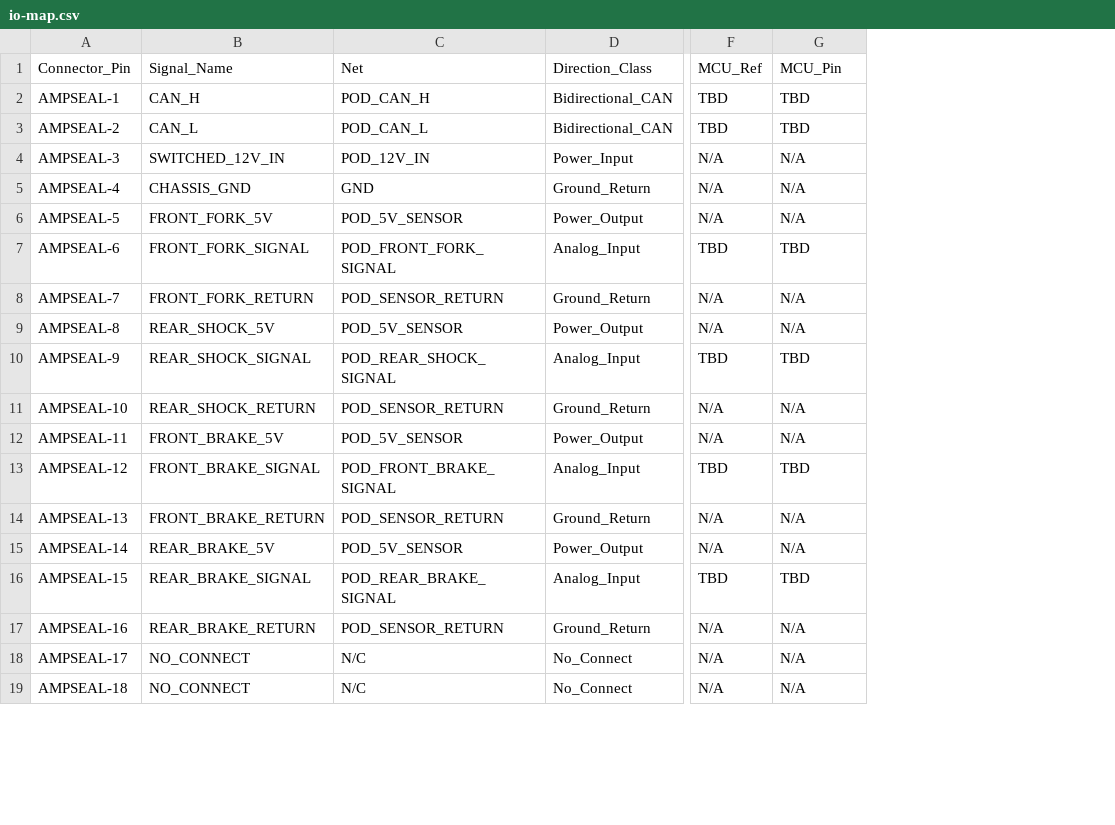
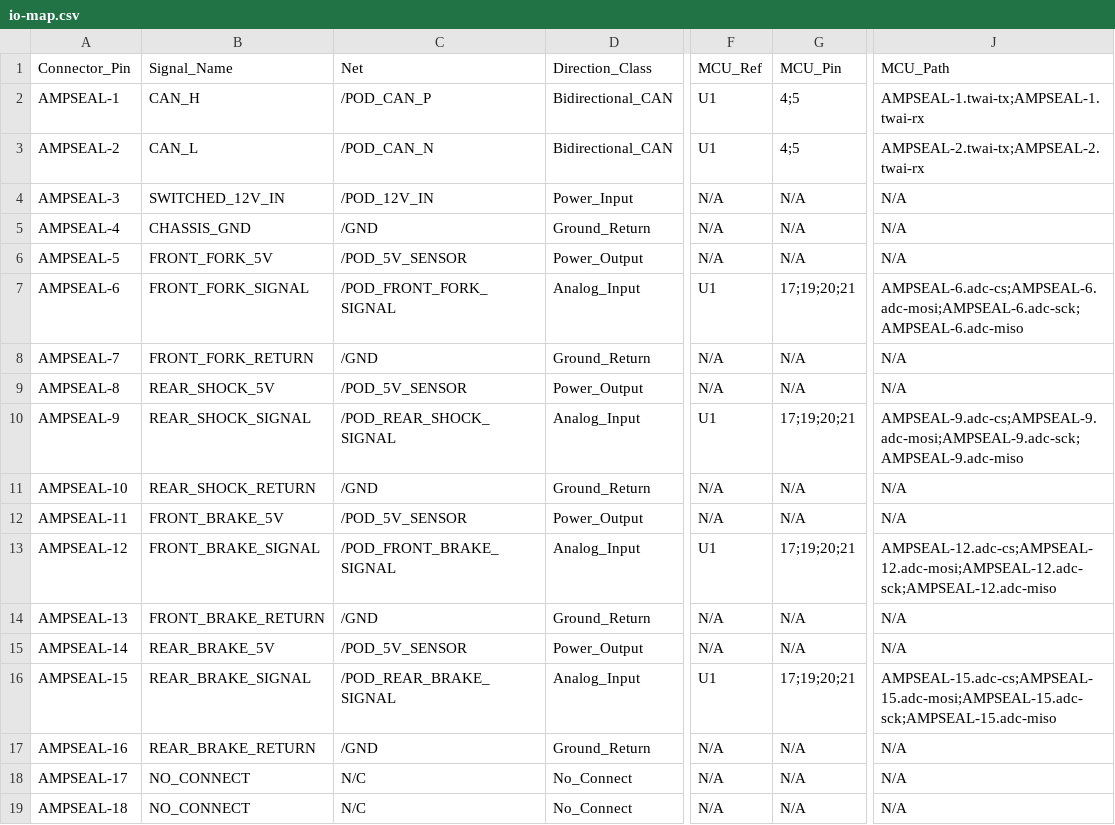
Before and after one commit to halbritt/fome-mc, a CSV file: telemetry-pod/io-map.csv, drawn as a sheet; only a part is shown, gaps mark what is left out; the diff covers the shown part only; the diff names each change by its address in the sheet, - before the commit and + after, or states it on an @@ line.

Commit message:
FOMEMC-32: Verify pod I/O through compiled bindings
Compile the pilot5 map and paths against the committed v9 pod. Resolve logical rows through contract terminals, prove N/C isolation from snapshots, and report BLE-RADIO as unknown without counting it satisfied. Preserve the ECU audit output and reject stale CSV citations.

```diff
--- a/telemetry-pod/io-map.csv
+++ b/telemetry-pod/io-map.csv
+column J (MCU_Path), rows 2-19: AMPSEAL-1.twai-tx;AMPSEAL-1.twai-rx | AMPSEAL-2.twai-tx;AMPSEAL-2.twai-rx | N/A | N/A | N/A | AMPSEAL-6.adc-cs;AMPSEAL-6.adc-mosi;AMPSEAL-6.adc-sck;AMPSEAL-6.adc-miso | N/A | N/A | AMPSEAL-9.adc-cs;AMPSEAL-9.adc-mosi;AMPSEAL-9.adc-sck;AMPSEAL-9.adc-miso | N/A | N/A | AMPSEAL-12.adc-cs;AMPSEAL-12.adc-mosi;AMPSEAL-12.adc-sck;AMPSEAL-12.adc-miso | N/A | N/A | AMPSEAL-15.adc-cs;AMPSEAL-15.adc-mosi;AMPSEAL-15.adc-sck;AMPSEAL-15.adc-miso | N/A | N/A | N/A
-C2 (Net): POD_CAN_H
+C2 (Net): /POD_CAN_P
-F2:F3 (MCU_Ref): TBD
+F2:F3 (MCU_Ref): U1
-G2:G3 (MCU_Pin): TBD
+G2:G3 (MCU_Pin): 4;5
-C3 (Net): POD_CAN_L
+C3 (Net): /POD_CAN_N
-C4 (Net): POD_12V_IN
+C4 (Net): /POD_12V_IN
-C5 (Net): GND
+C5 (Net): /GND
-C6 (Net): POD_5V_SENSOR
+C6 (Net): /POD_5V_SENSOR
-C7 (Net): POD_FRONT_FORK_SIGNAL
+C7 (Net): /POD_FRONT_FORK_SIGNAL
-F7 (MCU_Ref): TBD
+F7 (MCU_Ref): U1
-G7 (MCU_Pin): TBD
+G7 (MCU_Pin): 17;19;20;21
-C8 (Net): POD_SENSOR_RETURN
+C8 (Net): /GND
-C9 (Net): POD_5V_SENSOR
+C9 (Net): /POD_5V_SENSOR
-C10 (Net): POD_REAR_SHOCK_SIGNAL
+C10 (Net): /POD_REAR_SHOCK_SIGNAL
-F10 (MCU_Ref): TBD
+F10 (MCU_Ref): U1
-G10 (MCU_Pin): TBD
+G10 (MCU_Pin): 17;19;20;21
-C11 (Net): POD_SENSOR_RETURN
+C11 (Net): /GND
-C12 (Net): POD_5V_SENSOR
+C12 (Net): /POD_5V_SENSOR
-C13 (Net): POD_FRONT_BRAKE_SIGNAL
+C13 (Net): /POD_FRONT_BRAKE_SIGNAL
-F13 (MCU_Ref): TBD
+F13 (MCU_Ref): U1
-G13 (MCU_Pin): TBD
+G13 (MCU_Pin): 17;19;20;21
-C14 (Net): POD_SENSOR_RETURN
+C14 (Net): /GND
-C15 (Net): POD_5V_SENSOR
+C15 (Net): /POD_5V_SENSOR
-C16 (Net): POD_REAR_BRAKE_SIGNAL
+C16 (Net): /POD_REAR_BRAKE_SIGNAL
-F16 (MCU_Ref): TBD
+F16 (MCU_Ref): U1
-G16 (MCU_Pin): TBD
+G16 (MCU_Pin): 17;19;20;21
-C17 (Net): POD_SENSOR_RETURN
+C17 (Net): /GND
```
Also changed, not shown: 3 added rows and 9 edited cells elsewhere in this file, 7 other files.
